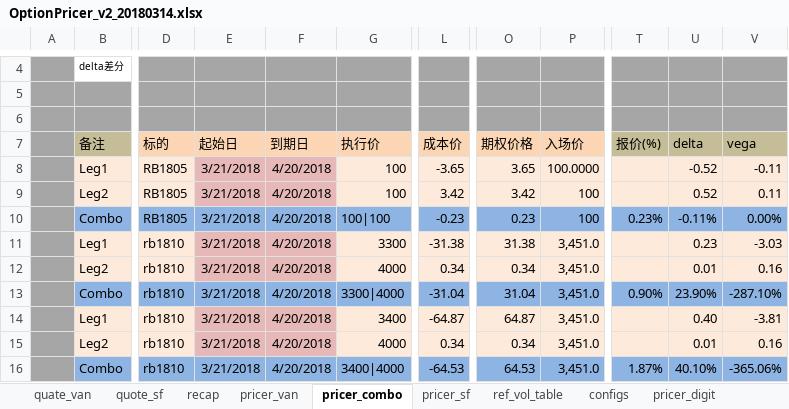
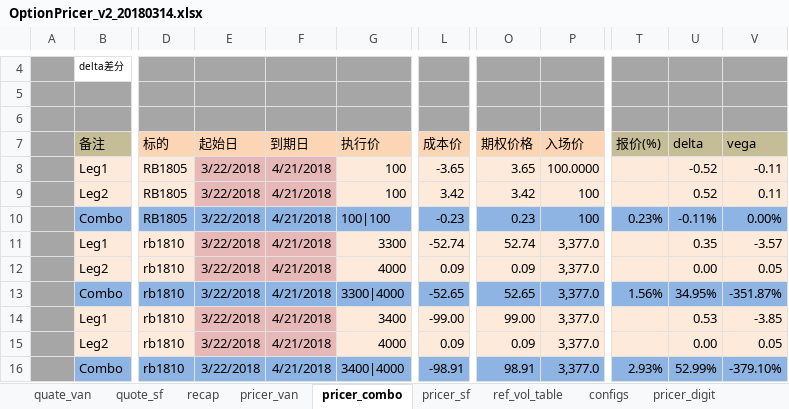
Before and after one commit to wusf/CmdtyOTC, an Excel workbook: PricerAndQutation/OptionPricer_v2_20180314.xlsx, sheet pricer_combo, drawn as a sheet; only a part is shown, gaps mark what is left out; values as stored, in another font and other column widths than the file's, no borders; the diff covers the shown part only; the diff names each change by its address in the sheet, - before the commit and + after, or states it on an @@ line.

```diff
--- a/PricerAndQutation/OptionPricer_v2_20180314.xlsx (sheet pricer_combo)
+++ b/PricerAndQutation/OptionPricer_v2_20180314.xlsx (sheet pricer_combo)
-E8:E16 (起始日): 3/21/2018
+E8:E16 (起始日): 3/22/2018
-F8:F16 (到期日): 4/20/2018
+F8:F16 (到期日): 4/21/2018
-L11 (成本价): -31.38
+L11 (成本价): -52.74
-O11 (期权价格): 31.38
+O11 (期权价格): 52.74
-P11:P16 (入场价): 3,451.0
+P11:P16 (入场价): 3,377.0
-U11 (delta): 0.23
+U11 (delta): 0.35
-V11 (vega): -3.03
+V11 (vega): -3.57
-L12 (成本价): 0.34
+L12 (成本价): 0.09
-O12 (期权价格): 0.34
+O12 (期权价格): 0.09
-U12 (delta): 0.01
+U12 (delta): 0.00
-V12 (vega): 0.16
+V12 (vega): 0.05
-L13 (成本价): -31.04
+L13 (成本价): -52.65
-O13 (期权价格): 31.04
+O13 (期权价格): 52.65
-T13 (报价(%)): 0.90%
+T13 (报价(%)): 1.56%
-U13 (delta): 23.90%
+U13 (delta): 34.95%
-V13 (vega): -287.10%
+V13 (vega): -351.87%
-L14 (成本价): -64.87
+L14 (成本价): -99.00
-O14 (期权价格): 64.87
+O14 (期权价格): 99.00
-U14 (delta): 0.40
+U14 (delta): 0.53
-V14 (vega): -3.81
+V14 (vega): -3.85
-L15 (成本价): 0.34
+L15 (成本价): 0.09
-O15 (期权价格): 0.34
+O15 (期权价格): 0.09
-U15 (delta): 0.01
+U15 (delta): 0.00
-V15 (vega): 0.16
+V15 (vega): 0.05
-L16 (成本价): -64.53
+L16 (成本价): -98.91
-O16 (期权价格): 64.53
+O16 (期权价格): 98.91
-T16 (报价(%)): 1.87%
+T16 (报价(%)): 2.93%
-U16 (delta): 40.10%
+U16 (delta): 52.99%
-V16 (vega): -365.06%
+V16 (vega): -379.10%
```
Also changed, not shown: 5 added rows, 5 removed rows and 110 edited cells elsewhere in this sheet, sheet pricer_van, sheet quate_van, sheet pricer_digit, sheet pricer_sf, sheet recap, formulas that keep their value, hidden cells, project/span - temp.xlsm, project/span.xlsm, 16 other files.
